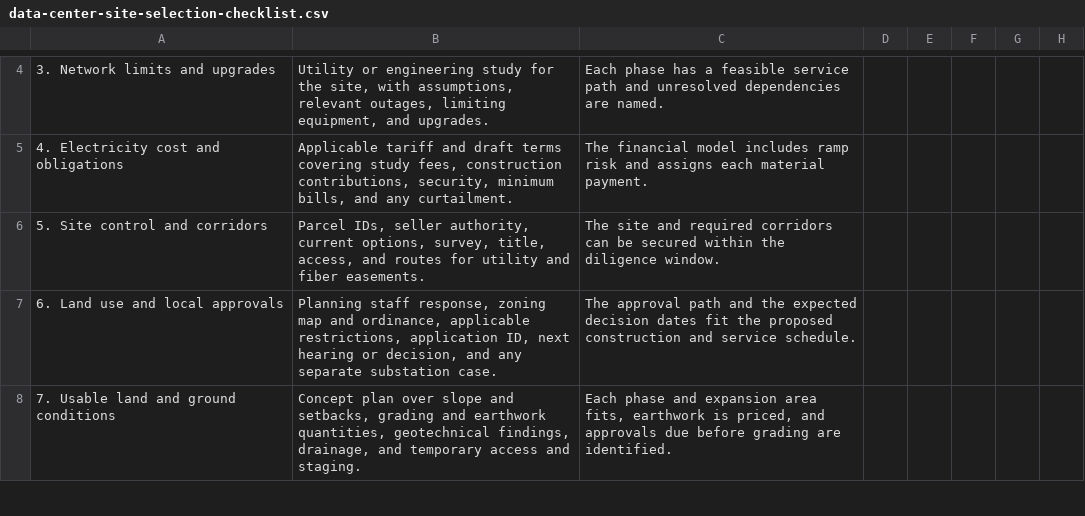
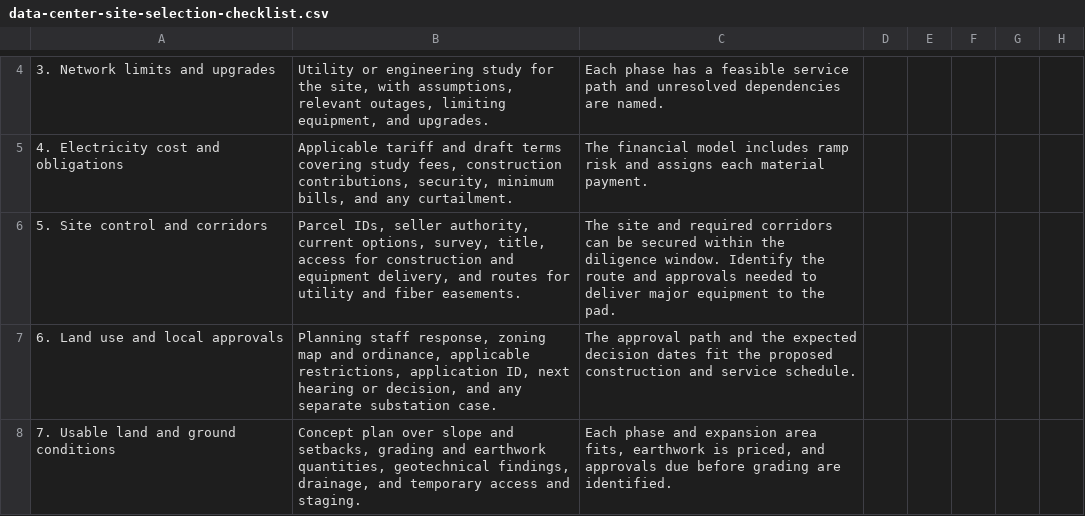
Before and after one commit to in-variant/invariant-website, a CSV file: public/blog/data-center-site-selection-checklist.csv, drawn as a sheet; only a part is shown, gaps mark what is left out; the diff names each change by its address in the sheet, - before the commit and + after, or states it on an @@ line.

Commit message:
Add transformer delivery route evidence to site selection checklist

```diff
--- a/public/blog/data-center-site-selection-checklist.csv
+++ b/public/blog/data-center-site-selection-checklist.csv
-B6: …survey, title, access, and routes…
+B6: …survey, title, access for construction and equipment delivery, and routes…
-C6: …diligence window.
+C6: …diligence window. Identify the route and approvals needed to deliver major equipment to the pad.
```
Also changed, not shown: 4 other files.
